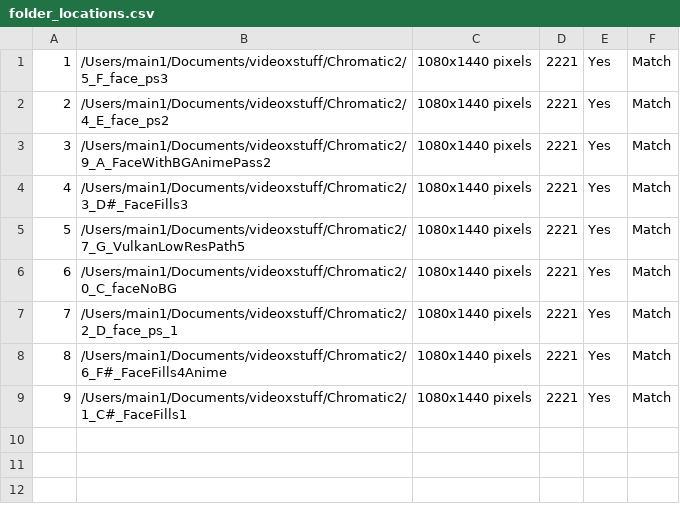
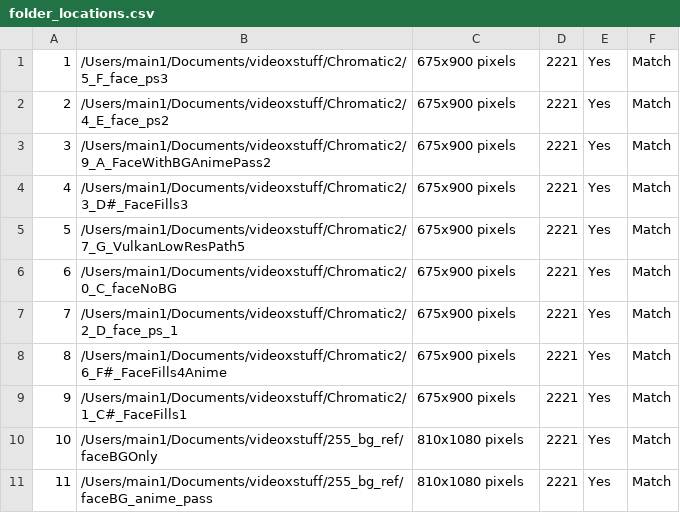
Before and after one commit to bgencarelle/VideoInterleaving, a CSV file: foldersProcessed/folder_locations.csv, drawn as a sheet.

```diff
--- a/foldersProcessed/folder_locations.csv
+++ b/foldersProcessed/folder_locations.csv
@@ -1,9 +1,11 @@
-1,/Users/main1/Documents/videoxstuff/Chromatic2/5_F_face_ps3,1080x1440 pixels,2221,Yes,Match
-2,/Users/main1/Documents/videoxstuff/Chromatic2/4_E_face_ps2,1080x1440 pixels,2221,Yes,Match
-3,/Users/main1/Documents/videoxstuff/Chromatic2/9_A_FaceWithBGAnimePass2,1080x1440 pixels,2221,Yes,Match
-4,/Users/main1/Documents/videoxstuff/Chromatic2/3_D#_FaceFills3,1080x1440 pixels,2221,Yes,Match
-5,/Users/main1/Documents/videoxstuff/Chromatic2/7_G_VulkanLowResPath5,1080x1440 pixels,2221,Yes,Match
-6,/Users/main1/Documents/videoxstuff/Chromatic2/0_C_faceNoBG,1080x1440 pixels,2221,Yes,Match
-7,/Users/main1/Documents/videoxstuff/Chromatic2/2_D_face_ps_1,1080x1440 pixels,2221,Yes,Match
-8,/Users/main1/Documents/videoxstuff/Chromatic2/6_F#_FaceFills4Anime,1080x1440 pixels,2221,Yes,Match
-9,/Users/main1/Documents/videoxstuff/Chromatic2/1_C#_FaceFills1,1080x1440 pixels,2221,Yes,Match
+1,/Users/main1/Documents/videoxstuff/Chromatic2/5_F_face_ps3,675x900 pixels,2221,Yes,Match
+2,/Users/main1/Documents/videoxstuff/Chromatic2/4_E_face_ps2,675x900 pixels,2221,Yes,Match
+3,/Users/main1/Documents/videoxstuff/Chromatic2/9_A_FaceWithBGAnimePass2,675x900 pixels,2221,Yes,Match
+4,/Users/main1/Documents/videoxstuff/Chromatic2/3_D#_FaceFills3,675x900 pixels,2221,Yes,Match
+5,/Users/main1/Documents/videoxstuff/Chromatic2/7_G_VulkanLowResPath5,675x900 pixels,2221,Yes,Match
+6,/Users/main1/Documents/videoxstuff/Chromatic2/0_C_faceNoBG,675x900 pixels,2221,Yes,Match
+7,/Users/main1/Documents/videoxstuff/Chromatic2/2_D_face_ps_1,675x900 pixels,2221,Yes,Match
+8,/Users/main1/Documents/videoxstuff/Chromatic2/6_F#_FaceFills4Anime,675x900 pixels,2221,Yes,Match
+9,/Users/main1/Documents/videoxstuff/Chromatic2/1_C#_FaceFills1,675x900 pixels,2221,Yes,Match
+10,/Users/main1/Documents/videoxstuff/255_bg_ref/faceBGOnly,810x1080 pixels,2221,Yes,Match
+11,/Users/main1/Documents/videoxstuff/255_bg_ref/faceBG_anime_pass,810x1080 pixels,2221,Yes,Match
```
Also changed, not shown: foldersProcessed/folder_locations_2221.csv, 4 other files.
